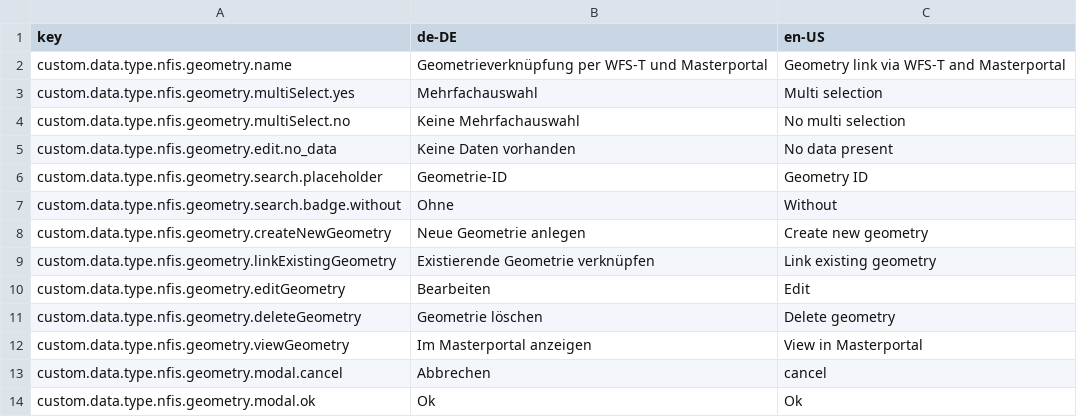
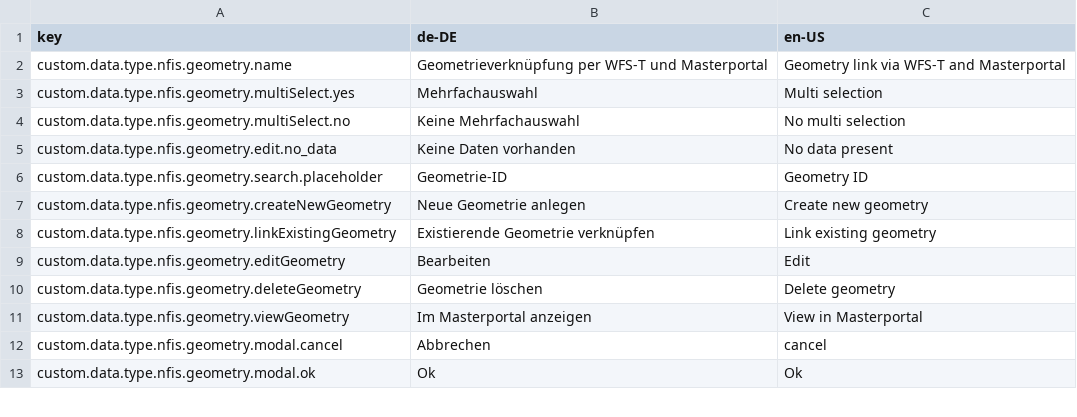
Before and after one commit to programmfabrik/fylr-plugin-custom-data-type-nfis-geometry, a CSV file: l10n/custom-data-type-nfis-geometry.csv, drawn as a sheet; only a part is shown; the diff names each change by its address in the sheet, - before the commit and + after, or states it on an @@ line.

Commit message:
Implement support for "has value" button in expert search

```diff
--- a/l10n/custom-data-type-nfis-geometry.csv
+++ b/l10n/custom-data-type-nfis-geometry.csv
-row 7: custom.data.type.nfis.geometry.search.badge.without | Ohne | Without
```
Also changed, not shown: 1 other file.
